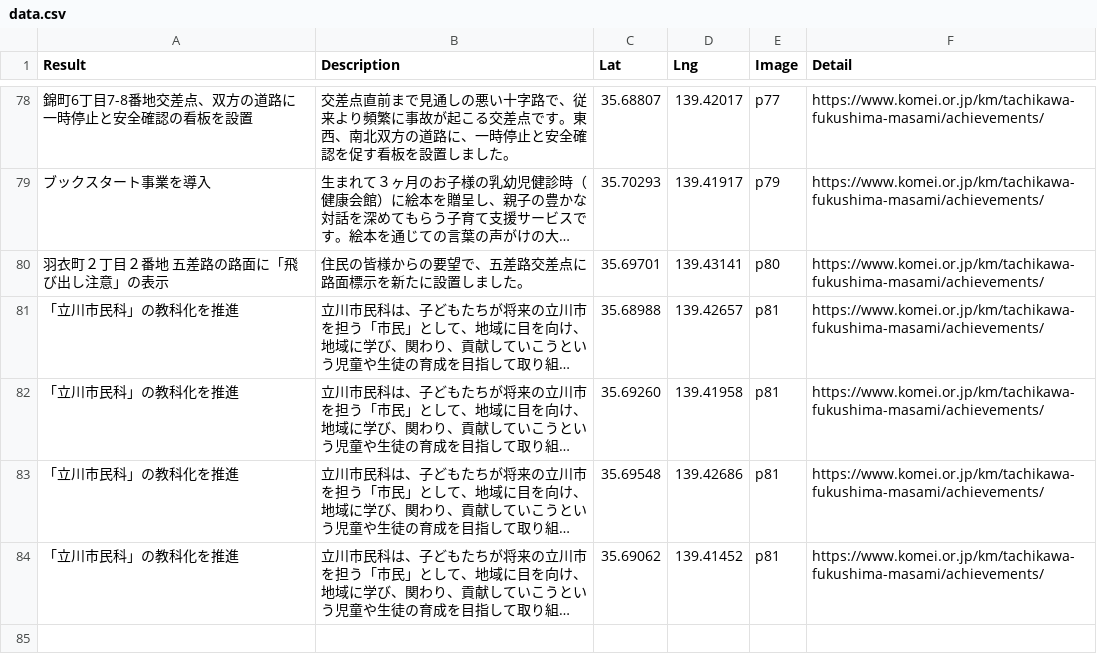
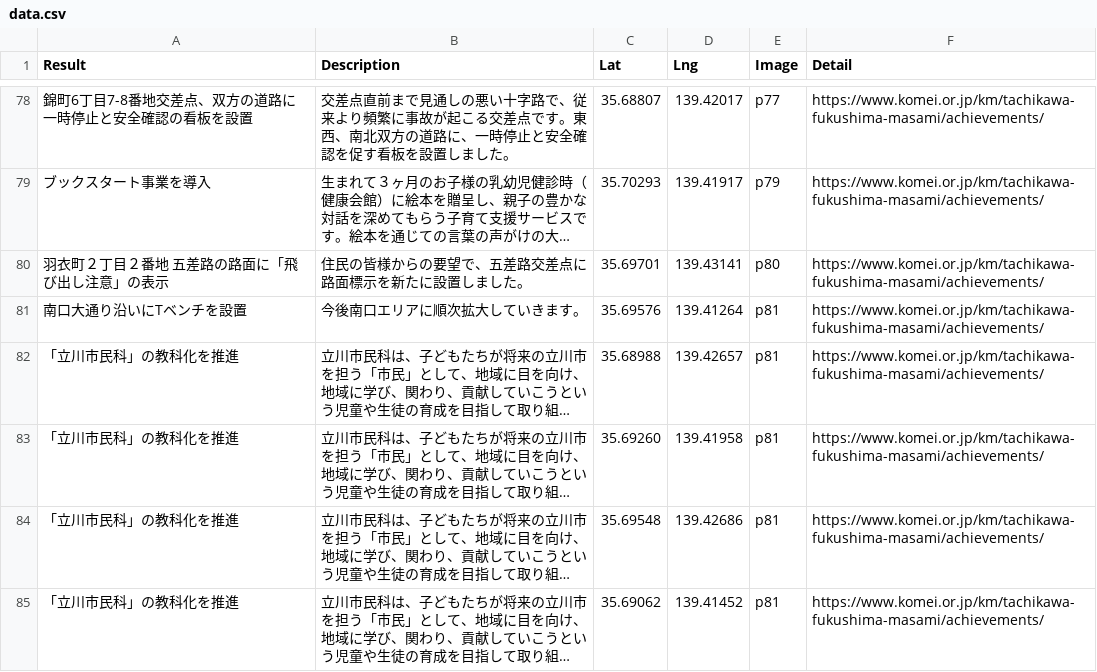
Before and after one commit to komeimap/tachikawa2022, a CSV file: data.csv, drawn as a sheet; only a part is shown, gaps mark what is left out; long unchanged cells end in …; the diff names each change by its address in the sheet, - before the commit and + after, or states it on an @@ line.

Commit message:
Update data.csv

```diff
--- a/data.csv
+++ b/data.csv
+row 81: 南口大通り沿いにTベンチを設置 | 今後南口エリアに順次拡大していきます。 | 35.69576 | 139.41264 | p81 | https://www.komei.or.jp/km/tachikawa-fukushima-masami/achievements/
```
